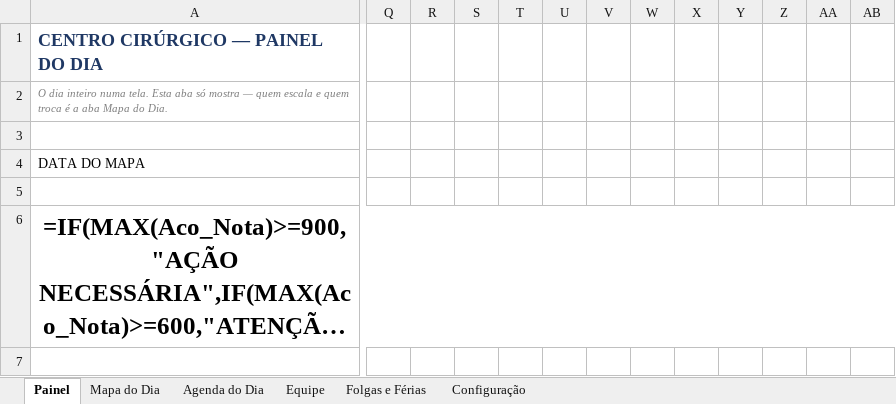
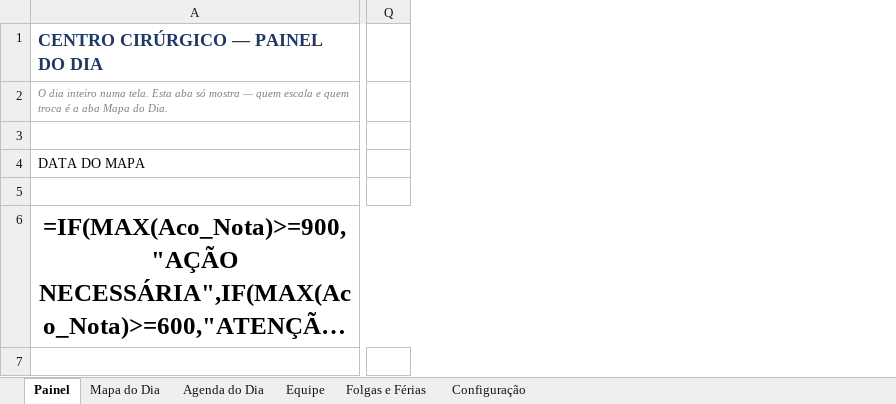
Before and after one commit to jefersonschena-gif/umm-hora-a-hora, an Excel workbook: centro-cirurgico/Centro_Cirurgico_Escala.xlsx, sheet Painel, drawn as a sheet; only a part is shown, gaps mark what is left out; long unchanged cells end in …; values as stored, in another font and other column widths than the file's, no borders; formulas without a stored value are shown as written; conditional formats not drawn; removed rows and columns are numbered as before the commit, all else as after; the diff covers the shown part only; the diff names each change by its address in the sheet, - before the commit and + after, or states it on an @@ line.

```diff
--- a/centro-cirurgico/Centro_Cirurgico_Escala.xlsx (sheet Painel)
+++ b/centro-cirurgico/Centro_Cirurgico_Escala.xlsx (sheet Painel)
+column Q, empty
-column Q, empty
-column R, empty
-column S, empty
-column T, empty
-column U, empty
-column V, empty
-column W, empty
-column X, empty
-column Y, empty
-column Z, empty
-column AA, empty
-column AB, empty
```
Also changed, not shown: 40 added columns, 12 removed columns, 3 edited cells, cell formats and merged cells elsewhere in this sheet, 4 other files.
